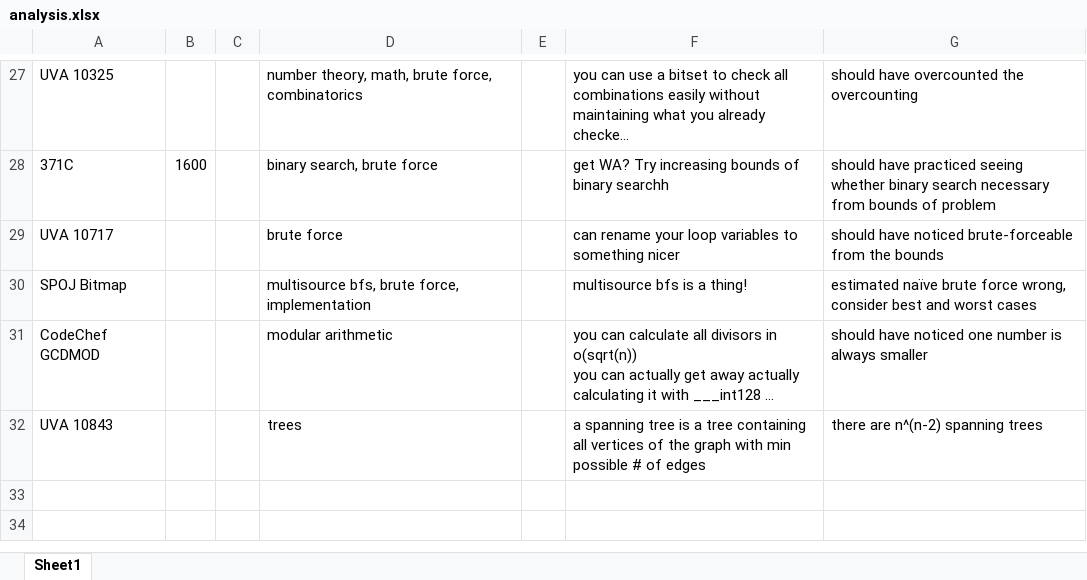
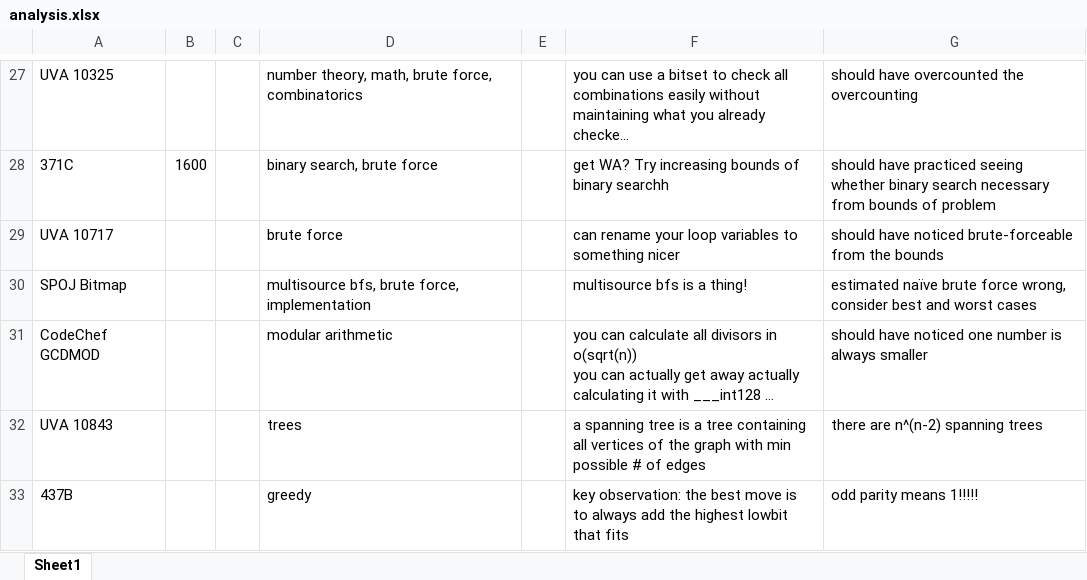
Before and after one commit to tfg1434/cp, an Excel workbook: analysis.xlsx, sheet Sheet1, drawn as a sheet; only a part is shown, gaps mark what is left out; long unchanged cells end in …; values as stored, in another font and other column widths than the file's, no borders; the diff names each change by its address in the sheet, - before the commit and + after, or states it on an @@ line.

```diff
--- a/analysis.xlsx (sheet Sheet1)
+++ b/analysis.xlsx (sheet Sheet1)
+row 33: 437B |  |  | greedy |  | key observation: the best move is to always add the highest lowbit that fits | odd parity means 1!!!!!
```
Also changed, not shown: 1 other file.
